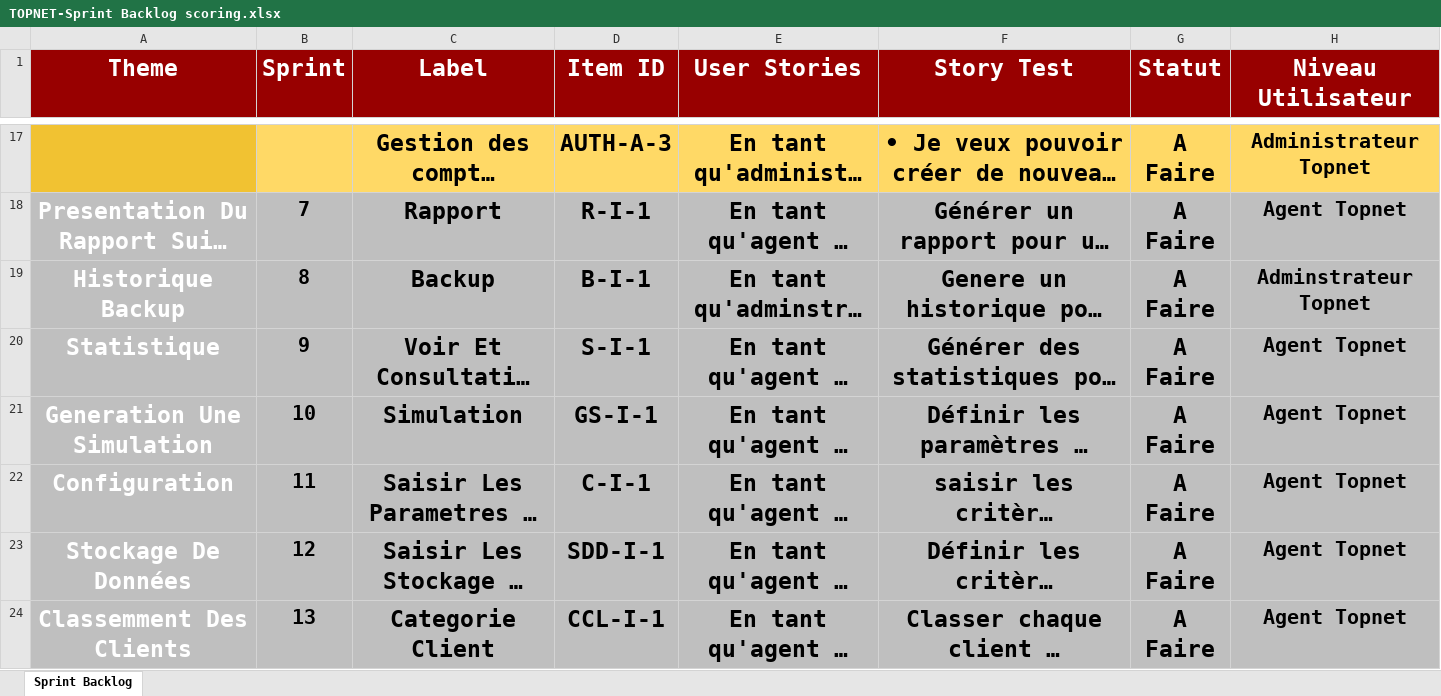
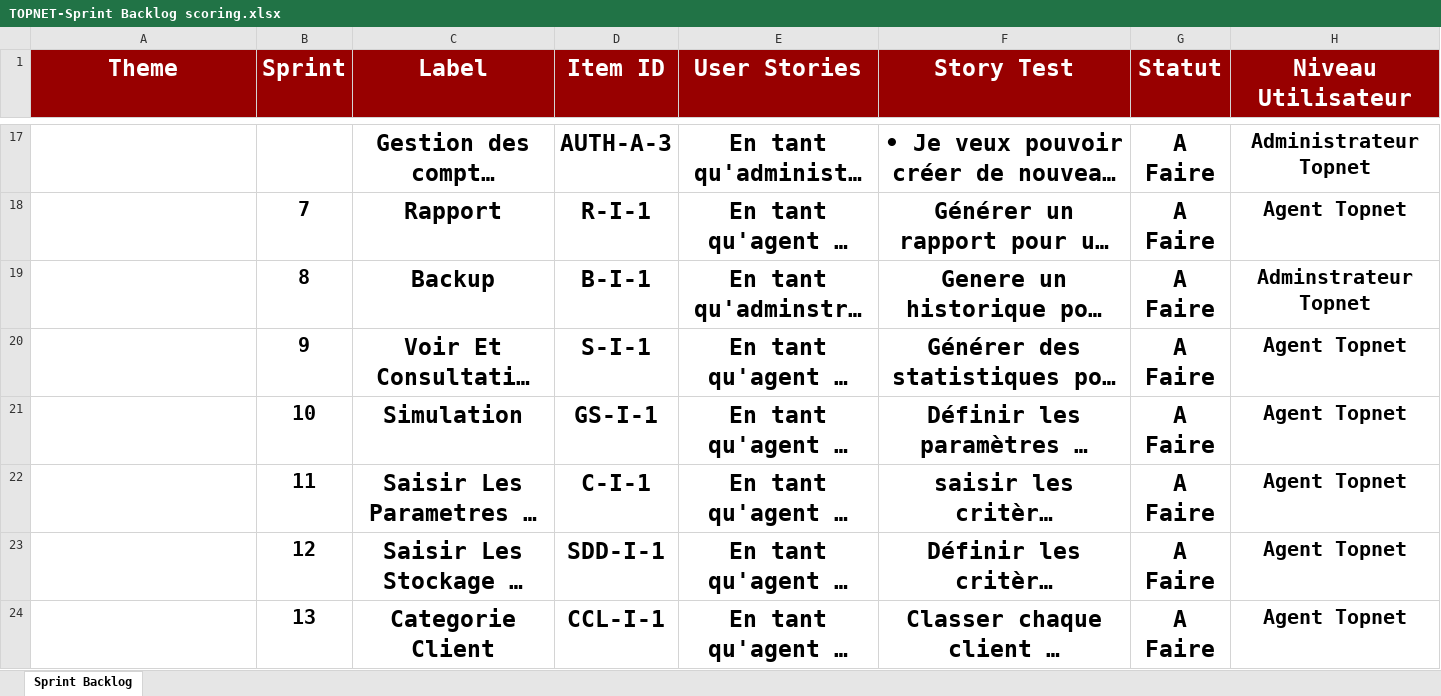
Before and after one commit to MrAhmedElmoez69/Topnet-B2C-Stage-, an Excel workbook: Conception Du Projet/TOPNET-Sprint Backlog scoring.xlsx, sheet Sprint Backlog, drawn as a sheet; only a part is shown, gaps mark what is left out; long unchanged cells end in …; values as stored, in another font and other column widths than the file's, no borders; the diff covers the shown part only; the diff names each change by its address in the sheet, - before the commit and + after, or states it on an @@ line.

```diff
--- a/Conception Du Projet/TOPNET-Sprint Backlog scoring.xlsx (sheet Sprint Backlog)
+++ b/Conception Du Projet/TOPNET-Sprint Backlog scoring.xlsx (sheet Sprint Backlog)
-A17 fill: #F1C232
+A17 fill: none
-B17:H17 fill: #FFD966
+B17:H17 fill: none
-A18:H24 fill: #BFBFBF
+A18:H24 fill: none
```
Also changed, not shown: cell formats elsewhere in this sheet, Conception Du Projet/TOPNET-Backlog Produit scoring.xlsx, 1 other file.
